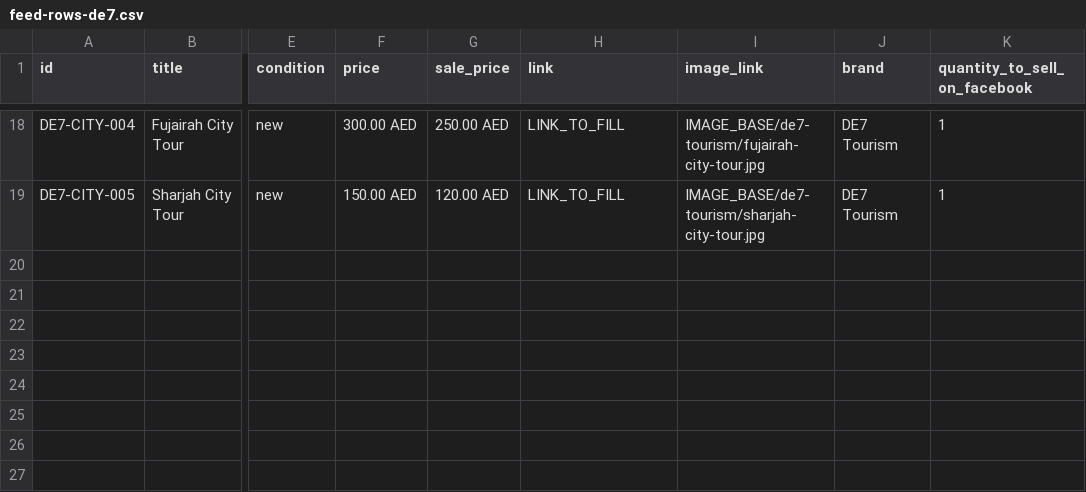
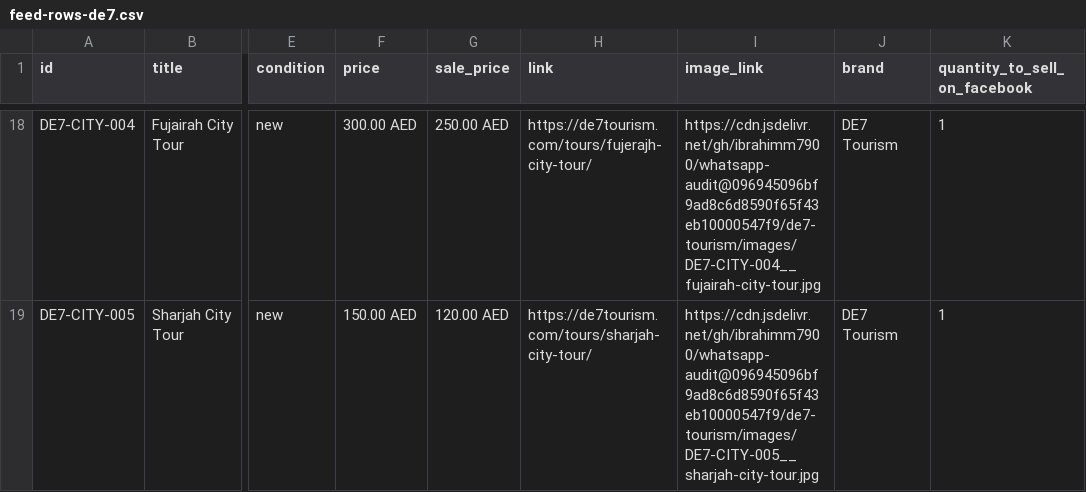
Before and after one commit to ibrahimm7900/whatsapp-audit, a CSV file: de7-tourism/feed-rows-de7.csv, drawn as a sheet; only a part is shown, gaps mark what is left out; the diff covers the shown part only; the diff names each change by its address in the sheet, - before the commit and + after, or states it on an @@ line.

Commit message:
de7-tourism: fill real image_link (jsDelivr, pinned SHA) and link (real DE7 tour pages); Marina dhow flagged, no source photo

```diff
--- a/de7-tourism/feed-rows-de7.csv
+++ b/de7-tourism/feed-rows-de7.csv
-H18 (link): LINK_TO_FILL
+H18 (link): https://de7tourism.com/tours/fujerajh-city-tour/
-I18 (image_link): IMAGE_BASE/de7-tourism/fujairah-city-tour.jpg
+I18 (image_link): https://cdn.jsdelivr.net/gh/ibrahimm7900/whatsapp-audit@096945096bf9ad8c6d8590f65f43eb10000547f9/de7-tourism/images/DE7-CITY-004__fujairah-city-tour.jpg
-H19 (link): LINK_TO_FILL
+H19 (link): https://de7tourism.com/tours/sharjah-city-tour/
-I19 (image_link): IMAGE_BASE/de7-tourism/sharjah-city-tour.jpg
+I19 (image_link): https://cdn.jsdelivr.net/gh/ibrahimm7900/whatsapp-audit@096945096bf9ad8c6d8590f65f43eb10000547f9/de7-tourism/images/DE7-CITY-005__sharjah-city-tour.jpg
```
Also changed, not shown: 32 edited cells elsewhere in this file.
